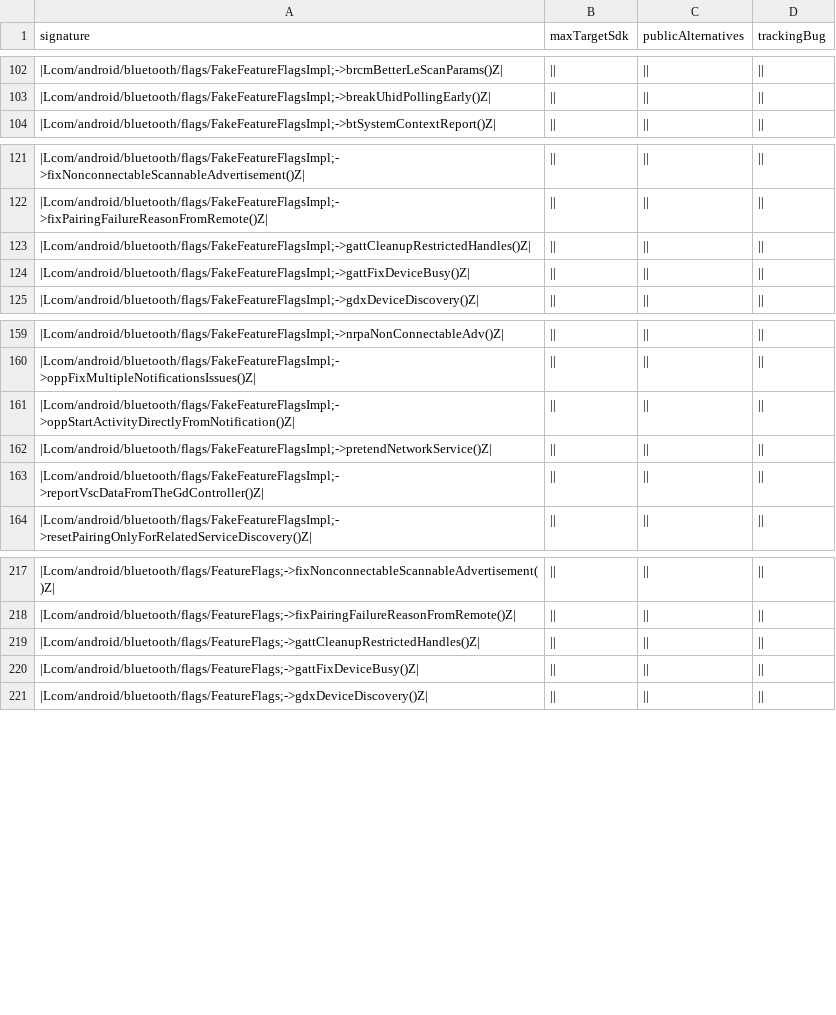
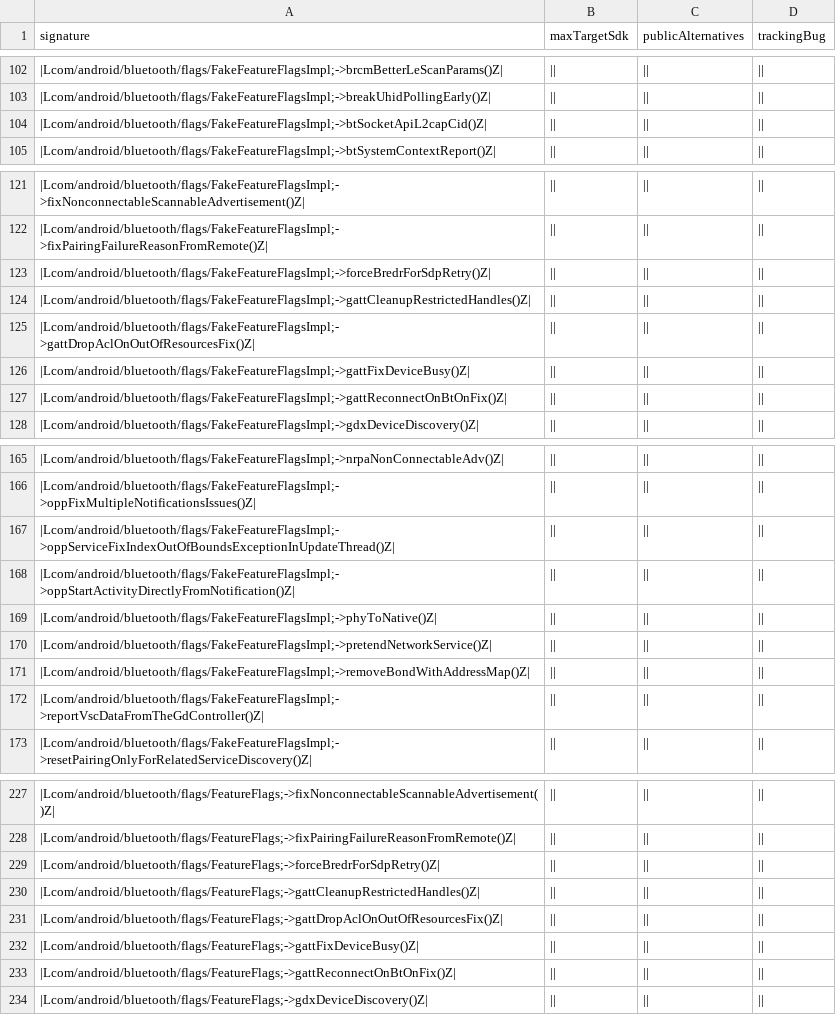
Before and after one commit to msft-mirror-aosp/platform.prebuilts.module_sdk.Bluetooth, a CSV file: current/hiddenapi/metadata.csv, drawn as a sheet; only a part is shown, gaps mark what is left out; the diff covers the shown part only.

Commit message:
RESTRICT AUTOMERGE Drop prebuilt files to Android source tree.
The following files have been updated as part of this change:

current/Android.bp
current/snapshot-creation-build-number.txt
current/java_systemserver_libs/snapshot/jars/are/invalid/service-bluetooth.jar
current/hiddenapi/annotation-flags.csv
current/hiddenapi/filtered-flags.csv
current/hiddenapi/filtered-stub-flags.csv
current/hiddenapi/hiddenapi-max-target-o-low-priority.txt
current/hiddenapi/hiddenapi-max-target-r-low-priority.txt
current/hiddenapi/hiddenapi-unsupported.txt
current/hiddenapi/index.csv
current/hiddenapi/metadata.csv
current/hiddenapi/signature-patterns.csv
current/sdk_library/module-lib/framework-bluetooth-removed.txt
current/sdk_library/module-lib/framework-bluetooth-stubs.jar
current/sdk_library/module-lib/framework-bluetooth.srcjar
current/sdk_library/module-lib/framework-bluetooth.txt
current/sdk_library/module-lib/framework-bluetooth_annotations.zip
current/sdk_library/public/framework-bluetooth-removed.txt
current/sdk_library/public/framework-bluetooth-stubs.jar
current/sdk_library/public/framework-bluetooth.srcjar
current/sdk_library/public/framework-bluetooth.txt
current/sdk_library/public/framework-bluetooth_annotations.zip
current/sdk_library/system/framework-bluetooth-removed.txt
current/sdk_library/system/framework-bluetooth-stubs.jar
current/sdk_library/system/framework-bluetooth.srcjar
current/sdk_library/system/framework-bluetooth.txt
current/sdk_library/system/framework-bluetooth_annotations.zip
current/licenses/build/soong/licenses/LICENSE
current/licenses/packages/modules/Bluetooth/NOTICE
current/compat_configs/bluetoothapk-platform-compat-config/bluetoothapk-platform-compat-config_meta.xml
current/compat_configs/bluetooth-compat-config/bluetooth-compat-config_meta.xml
current/compat_configs/framework-bluetooth-compat-config/framework-bluetooth-compat-config_meta.xml

Built here: ab/11511240

This build IS suitable for public release.

The change is generated with prebuilt drop tool.

Test: presubmit
Bug: 316565579
Change-Id: Idcdaa54a977854a84ed33491aee75906cb61dd0f

```diff
--- a/current/hiddenapi/metadata.csv
+++ b/current/hiddenapi/metadata.csv
@@ -103,2 +103,3 @@ signature,maxTargetSdk,publicAlternatives,trackingBug
 |Lcom/android/bluetooth/flags/FakeFeatureFlagsImpl;->breakUhidPollingEarly()Z|,||,||,||
+|Lcom/android/bluetooth/flags/FakeFeatureFlagsImpl;->btSocketApiL2capCid()Z|,||,||,||
 |Lcom/android/bluetooth/flags/FakeFeatureFlagsImpl;->btSystemContextReport()Z|,||,||,||
@@ -122,4 +122,7 @@ signature,maxTargetSdk,publicAlternatives,trackingBug
 |Lcom/android/bluetooth/flags/FakeFeatureFlagsImpl;->fixPairingFailureReasonFromRemote()Z|,||,||,||
+|Lcom/android/bluetooth/flags/FakeFeatureFlagsImpl;->forceBredrForSdpRetry()Z|,||,||,||
 |Lcom/android/bluetooth/flags/FakeFeatureFlagsImpl;->gattCleanupRestrictedHandles()Z|,||,||,||
+|Lcom/android/bluetooth/flags/FakeFeatureFlagsImpl;->gattDropAclOnOutOfResourcesFix()Z|,||,||,||
 |Lcom/android/bluetooth/flags/FakeFeatureFlagsImpl;->gattFixDeviceBusy()Z|,||,||,||
+|Lcom/android/bluetooth/flags/FakeFeatureFlagsImpl;->gattReconnectOnBtOnFix()Z|,||,||,||
 |Lcom/android/bluetooth/flags/FakeFeatureFlagsImpl;->gdxDeviceDiscovery()Z|,||,||,||
@@ -160,4 +166,7 @@ signature,maxTargetSdk,publicAlternatives,trackingBug
 |Lcom/android/bluetooth/flags/FakeFeatureFlagsImpl;->oppFixMultipleNotificationsIssues()Z|,||,||,||
+|Lcom/android/bluetooth/flags/FakeFeatureFlagsImpl;->oppServiceFixIndexOutOfBoundsExceptionInUpdateThread()Z|,||,||,||
 |Lcom/android/bluetooth/flags/FakeFeatureFlagsImpl;->oppStartActivityDirectlyFromNotification()Z|,||,||,||
+|Lcom/android/bluetooth/flags/FakeFeatureFlagsImpl;->phyToNative()Z|,||,||,||
 |Lcom/android/bluetooth/flags/FakeFeatureFlagsImpl;->pretendNetworkService()Z|,||,||,||
+|Lcom/android/bluetooth/flags/FakeFeatureFlagsImpl;->removeBondWithAddressMap()Z|,||,||,||
 |Lcom/android/bluetooth/flags/FakeFeatureFlagsImpl;->reportVscDataFromTheGdController()Z|,||,||,||
@@ -218,4 +228,7 @@ signature,maxTargetSdk,publicAlternatives,trackingBug
 |Lcom/android/bluetooth/flags/FeatureFlags;->fixPairingFailureReasonFromRemote()Z|,||,||,||
+|Lcom/android/bluetooth/flags/FeatureFlags;->forceBredrForSdpRetry()Z|,||,||,||
 |Lcom/android/bluetooth/flags/FeatureFlags;->gattCleanupRestrictedHandles()Z|,||,||,||
+|Lcom/android/bluetooth/flags/FeatureFlags;->gattDropAclOnOutOfResourcesFix()Z|,||,||,||
 |Lcom/android/bluetooth/flags/FeatureFlags;->gattFixDeviceBusy()Z|,||,||,||
+|Lcom/android/bluetooth/flags/FeatureFlags;->gattReconnectOnBtOnFix()Z|,||,||,||
 |Lcom/android/bluetooth/flags/FeatureFlags;->gdxDeviceDiscovery()Z|,||,||,||
```
Also changed, not shown: 34 added rows and 4 removed rows elsewhere in this file, current/hiddenapi/annotation-flags.csv, current/hiddenapi/filtered-flags.csv, 3 other files.
